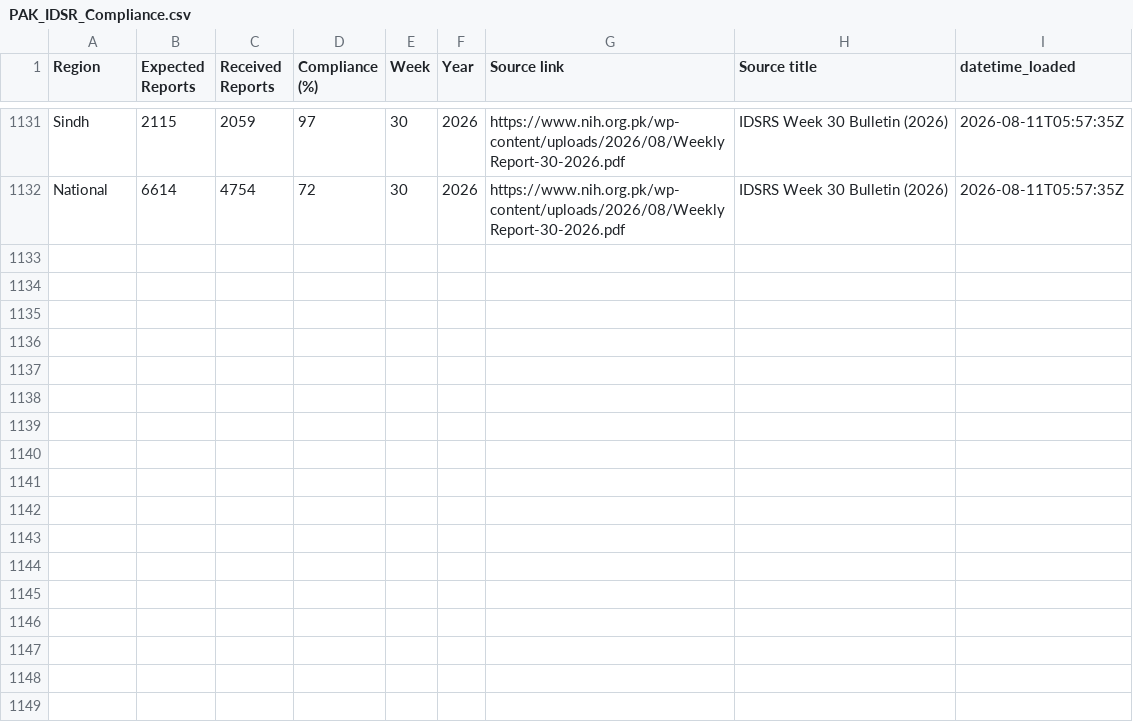
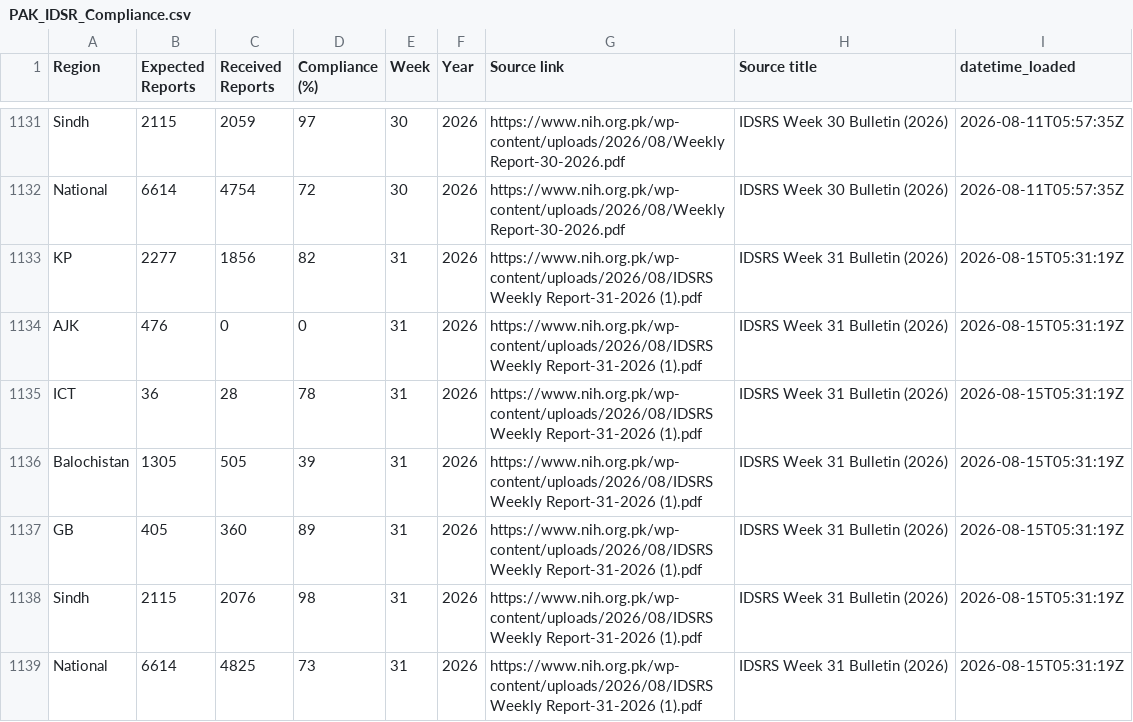
Before and after one commit to maxandersonloake/DataTriangulationEMRO, a CSV file: Data/PAK_IDSR_Compliance.csv, drawn as a sheet; only a part is shown, gaps mark what is left out; the diff names each change by its address in the sheet, - before the commit and + after, or states it on an @@ line.

```diff
--- a/Data/PAK_IDSR_Compliance.csv
+++ b/Data/PAK_IDSR_Compliance.csv
+row 1133: KP | 2277 | 1856 | 82 | 31 | 2026 | https://www.nih.org.pk/wp-content/uploads/2026/08/IDSRS Weekly Report-31-2026 (1).pdf | IDSRS Week 31 Bulletin (2026) | 2026-08-15T05:31:19Z
+row 1134: AJK | 476 | 0 | 0 | 31 | 2026 | https://www.nih.org.pk/wp-content/uploads/2026/08/IDSRS Weekly Report-31-2026 (1).pdf | IDSRS Week 31 Bulletin (2026) | 2026-08-15T05:31:19Z
+row 1135: ICT | 36 | 28 | 78 | 31 | 2026 | https://www.nih.org.pk/wp-content/uploads/2026/08/IDSRS Weekly Report-31-2026 (1).pdf | IDSRS Week 31 Bulletin (2026) | 2026-08-15T05:31:19Z
+row 1136: Balochistan | 1305 | 505 | 39 | 31 | 2026 | https://www.nih.org.pk/wp-content/uploads/2026/08/IDSRS Weekly Report-31-2026 (1).pdf | IDSRS Week 31 Bulletin (2026) | 2026-08-15T05:31:19Z
+row 1137: GB | 405 | 360 | 89 | 31 | 2026 | https://www.nih.org.pk/wp-content/uploads/2026/08/IDSRS Weekly Report-31-2026 (1).pdf | IDSRS Week 31 Bulletin (2026) | 2026-08-15T05:31:19Z
+row 1138: Sindh | 2115 | 2076 | 98 | 31 | 2026 | https://www.nih.org.pk/wp-content/uploads/2026/08/IDSRS Weekly Report-31-2026 (1).pdf | IDSRS Week 31 Bulletin (2026) | 2026-08-15T05:31:19Z
+row 1139: National | 6614 | 4825 | 73 | 31 | 2026 | https://www.nih.org.pk/wp-content/uploads/2026/08/IDSRS Weekly Report-31-2026 (1).pdf | IDSRS Week 31 Bulletin (2026) | 2026-08-15T05:31:19Z
```
Also changed, not shown: 2 other files.
